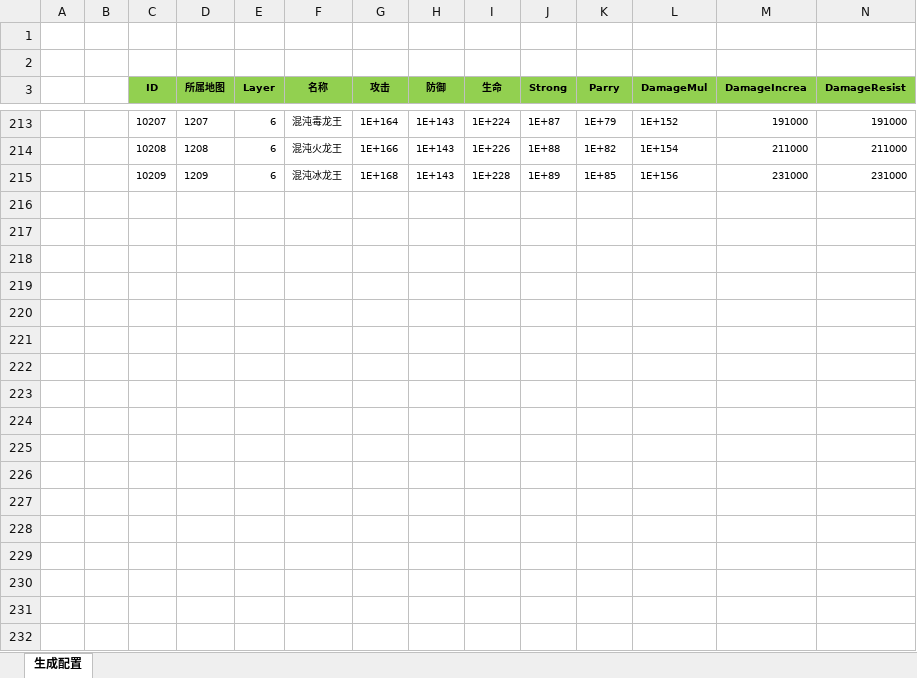
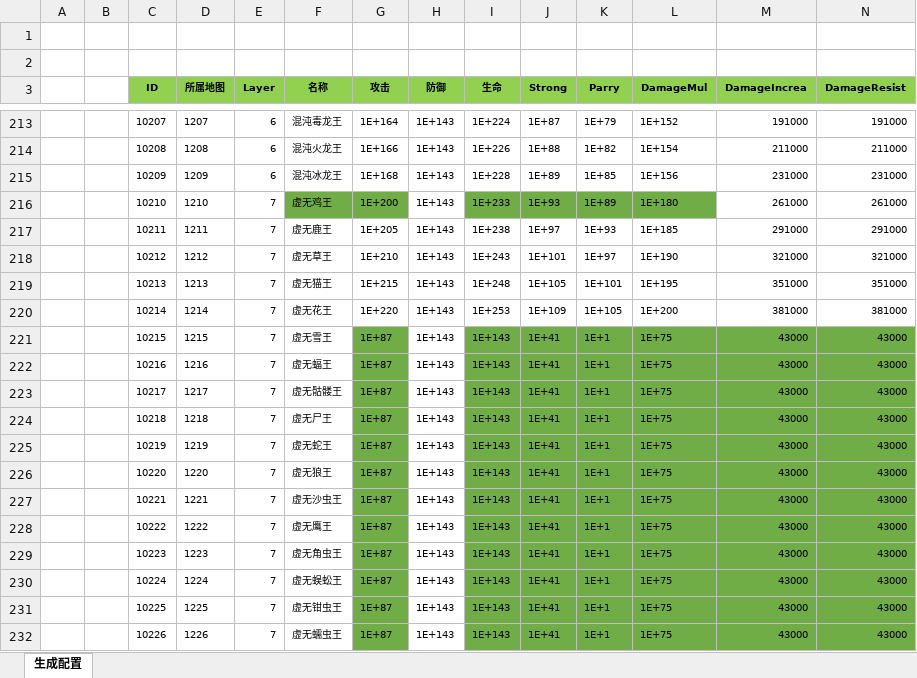
Before and after one commit to wokanjianyang/WrittenLegend, an Excel workbook: Excel/BossConfig.xlsx, sheet 生成配置, drawn as a sheet; only a part is shown, gaps mark what is left out; values as stored, in another font and other column widths than the file's, no borders; rows hold the shown columns only; the diff covers the shown part only; the diff names each change by its address in the sheet, - before the commit and + after, or states it on an @@ line.

```diff
--- a/Excel/BossConfig.xlsx (sheet 生成配置)
+++ b/Excel/BossConfig.xlsx (sheet 生成配置)
+row 216:  |  | 10210 | 1210 | 7 | 虚无鸡王 | 1E+200 | 1E+143 | 1E+233 | 1E+93 | 1E+89 | 1E+180 | 261000 | 261000
+row 217:  |  | 10211 | 1211 | 7 | 虚无鹿王 | 1E+205 | 1E+143 | 1E+238 | 1E+97 | 1E+93 | 1E+185 | 291000 | 291000
+row 218:  |  | 10212 | 1212 | 7 | 虚无草王 | 1E+210 | 1E+143 | 1E+243 | 1E+101 | 1E+97 | 1E+190 | 321000 | 321000
+row 219:  |  | 10213 | 1213 | 7 | 虚无猫王 | 1E+215 | 1E+143 | 1E+248 | 1E+105 | 1E+101 | 1E+195 | 351000 | 351000
+row 220:  |  | 10214 | 1214 | 7 | 虚无花王 | 1E+220 | 1E+143 | 1E+253 | 1E+109 | 1E+105 | 1E+200 | 381000 | 381000
+row 221:  |  | 10215 | 1215 | 7 | 虚无雪王 | 1E+87 | 1E+143 | 1E+143 | 1E+41 | 1E+1 | 1E+75 | 43000 | 43000
+row 222:  |  | 10216 | 1216 | 7 | 虚无蝠王 | 1E+87 | 1E+143 | 1E+143 | 1E+41 | 1E+1 | 1E+75 | 43000 | 43000
+row 223:  |  | 10217 | 1217 | 7 | 虚无骷髅王 | 1E+87 | 1E+143 | 1E+143 | 1E+41 | 1E+1 | 1E+75 | 43000 | 43000
+row 224:  |  | 10218 | 1218 | 7 | 虚无尸王 | 1E+87 | 1E+143 | 1E+143 | 1E+41 | 1E+1 | 1E+75 | 43000 | 43000
+row 225:  |  | 10219 | 1219 | 7 | 虚无蛇王 | 1E+87 | 1E+143 | 1E+143 | 1E+41 | 1E+1 | 1E+75 | 43000 | 43000
+row 226:  |  | 10220 | 1220 | 7 | 虚无狼王 | 1E+87 | 1E+143 | 1E+143 | 1E+41 | 1E+1 | 1E+75 | 43000 | 43000
+row 227:  |  | 10221 | 1221 | 7 | 虚无沙虫王 | 1E+87 | 1E+143 | 1E+143 | 1E+41 | 1E+1 | 1E+75 | 43000 | 43000
+row 228:  |  | 10222 | 1222 | 7 | 虚无鹰王 | 1E+87 | 1E+143 | 1E+143 | 1E+41 | 1E+1 | 1E+75 | 43000 | 43000
+row 229:  |  | 10223 | 1223 | 7 | 虚无角虫王 | 1E+87 | 1E+143 | 1E+143 | 1E+41 | 1E+1 | 1E+75 | 43000 | 43000
+row 230:  |  | 10224 | 1224 | 7 | 虚无蜈蚣王 | 1E+87 | 1E+143 | 1E+143 | 1E+41 | 1E+1 | 1E+75 | 43000 | 43000
+row 231:  |  | 10225 | 1225 | 7 | 虚无钳虫王 | 1E+87 | 1E+143 | 1E+143 | 1E+41 | 1E+1 | 1E+75 | 43000 | 43000
+row 232:  |  | 10226 | 1226 | 7 | 虚无蠕虫王 | 1E+87 | 1E+143 | 1E+143 | 1E+41 | 1E+1 | 1E+75 | 43000 | 43000
```
Also changed, not shown: 18 added rows, 6 hidden or unhidden rows and cell formats elsewhere in this sheet, Excel/DropConfig.xlsx, Excel/EquipConfig.xlsx, 38 other files.
